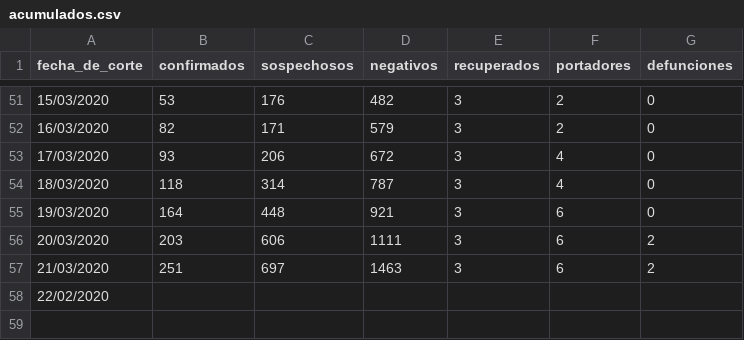
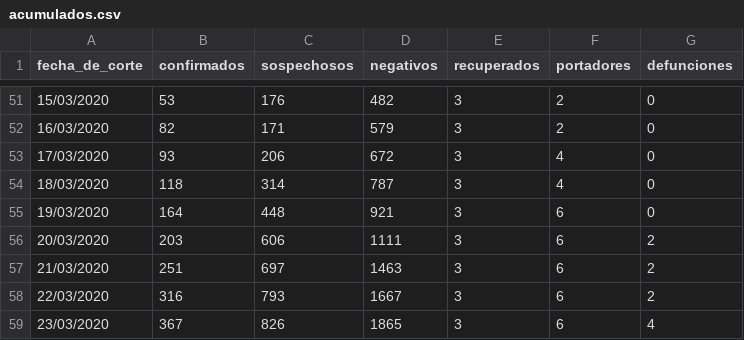
Before and after one commit to Bcjg23/Covid19_Mexico, a CSV file: output/acumulados.csv, drawn as a sheet; only a part is shown, gaps mark what is left out; removed rows and columns are numbered as before the commit, all else as after; the diff names each change by its address in the sheet, - before the commit and + after, or states it on an @@ line.

Commit message:
graficas y acumulado al 23 de marzo

```diff
--- a/output/acumulados.csv
+++ b/output/acumulados.csv
-row 58: 22/02/2020
+row 58: 22/03/2020 | 316 | 793 | 1667 | 3 | 6 | 2
+row 59: 23/03/2020 | 367 | 826 | 1865 | 3 | 6 | 4
```
Also changed, not shown: 9 other files.
